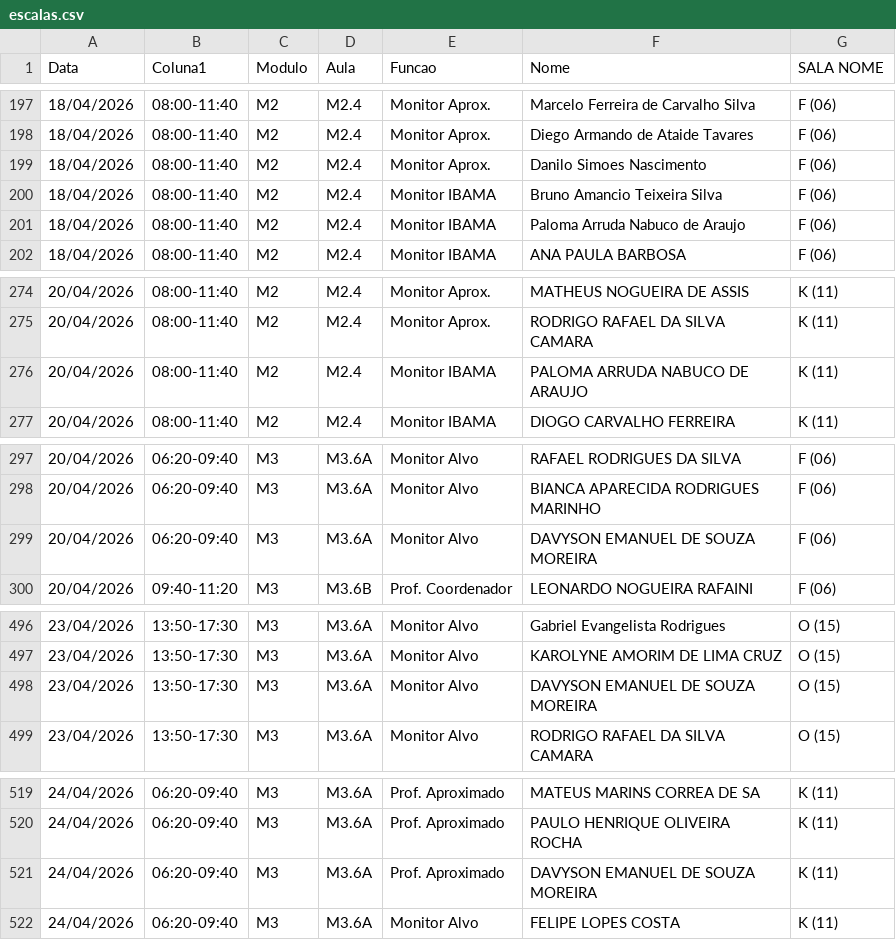
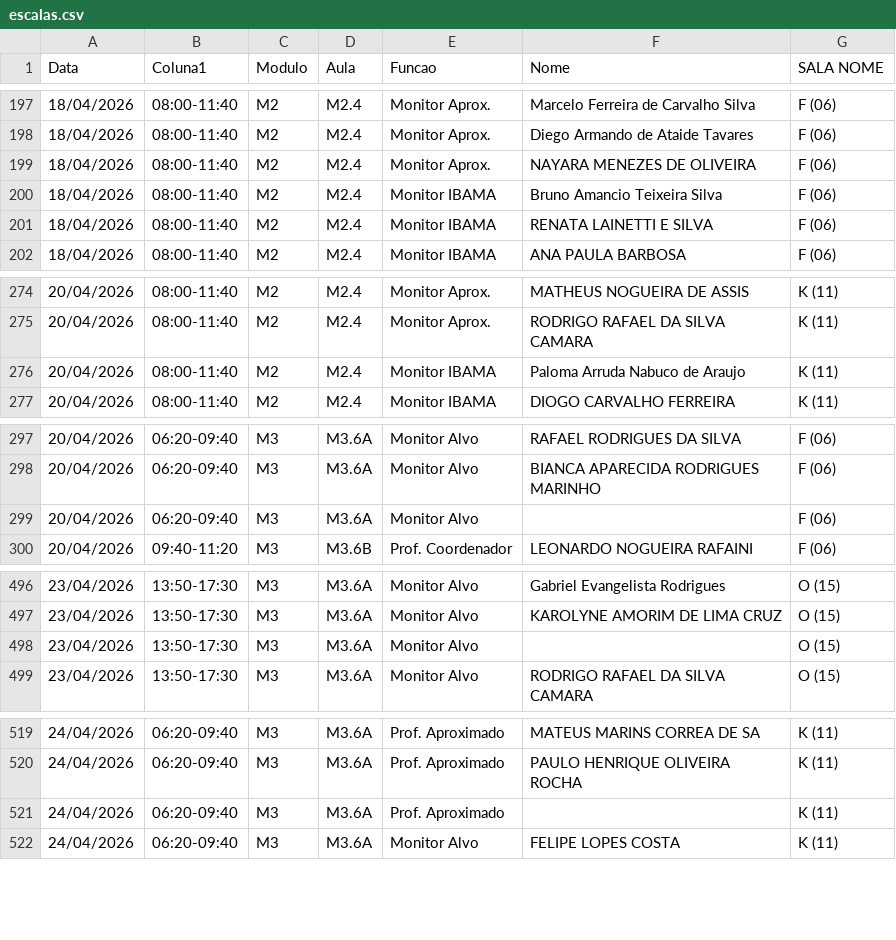
Before and after one commit to marcelmfpm-ai/painel-professores-2, a CSV file: escalas.csv, drawn as a sheet; only a part is shown, gaps mark what is left out; the diff covers the shown part only.

Commit message:
Add files via upload

```diff
--- a/escalas.csv
+++ b/escalas.csv
@@ -198,5 +198,5 @@ Data;Coluna1;Modulo;Aula;Funcao;Nome;SALA NOME
 18/04/2026;08:00-11:40;M2;M2.4;Monitor Aprox.;Diego Armando de Ataide Tavares;F (06)
-18/04/2026;08:00-11:40;M2;M2.4;Monitor Aprox.;Danilo Simoes Nascimento;F (06)
+18/04/2026;08:00-11:40;M2;M2.4;Monitor Aprox.;NAYARA MENEZES DE OLIVEIRA;F (06)
 18/04/2026;08:00-11:40;M2;M2.4;Monitor IBAMA;Bruno Amancio Teixeira Silva;F (06)
-18/04/2026;08:00-11:40;M2;M2.4;Monitor IBAMA;Paloma Arruda Nabuco de Araujo;F (06)
+18/04/2026;08:00-11:40;M2;M2.4;Monitor IBAMA;RENATA LAINETTI E SILVA;F (06)
 18/04/2026;08:00-11:40;M2;M2.4;Monitor IBAMA;ANA PAULA BARBOSA;F (06)
@@ -275,3 +275,3 @@ Data;Coluna1;Modulo;Aula;Funcao;Nome;SALA NOME
 20/04/2026;08:00-11:40;M2;M2.4;Monitor Aprox.;RODRIGO RAFAEL DA SILVA CAMARA;K (11)
-20/04/2026;08:00-11:40;M2;M2.4;Monitor IBAMA;PALOMA ARRUDA NABUCO DE ARAUJO;K (11)
+20/04/2026;08:00-11:40;M2;M2.4;Monitor IBAMA;Paloma Arruda Nabuco de Araujo;K (11)
 20/04/2026;08:00-11:40;M2;M2.4;Monitor IBAMA;DIOGO CARVALHO FERREIRA;K (11)
@@ -298,3 +298,3 @@ Data;Coluna1;Modulo;Aula;Funcao;Nome;SALA NOME
 20/04/2026;06:20-09:40;M3;M3.6A;Monitor Alvo;BIANCA APARECIDA RODRIGUES MARINHO;F (06)
-20/04/2026;06:20-09:40;M3;M3.6A;Monitor Alvo;DAVYSON EMANUEL DE SOUZA MOREIRA;F (06)
+20/04/2026;06:20-09:40;M3;M3.6A;Monitor Alvo;;F (06)
 20/04/2026;09:40-11:20;M3;M3.6B;Prof. Coordenador;LEONARDO NOGUEIRA RAFAINI;F (06)
@@ -497,3 +497,3 @@ Data;Coluna1;Modulo;Aula;Funcao;Nome;SALA NOME
 23/04/2026;13:50-17:30;M3;M3.6A;Monitor Alvo;KAROLYNE AMORIM DE LIMA CRUZ;O (15)
-23/04/2026;13:50-17:30;M3;M3.6A;Monitor Alvo;DAVYSON EMANUEL DE SOUZA MOREIRA;O (15)
+23/04/2026;13:50-17:30;M3;M3.6A;Monitor Alvo;;O (15)
 23/04/2026;13:50-17:30;M3;M3.6A;Monitor Alvo;RODRIGO RAFAEL DA SILVA CAMARA;O (15)
@@ -520,3 +520,3 @@ Data;Coluna1;Modulo;Aula;Funcao;Nome;SALA NOME
 24/04/2026;06:20-09:40;M3;M3.6A;Prof. Aproximado;PAULO HENRIQUE OLIVEIRA ROCHA;K (11)
-24/04/2026;06:20-09:40;M3;M3.6A;Prof. Aproximado;DAVYSON EMANUEL DE SOUZA MOREIRA;K (11)
+24/04/2026;06:20-09:40;M3;M3.6A;Prof. Aproximado;;K (11)
 24/04/2026;06:20-09:40;M3;M3.6A;Monitor Alvo;FELIPE LOPES COSTA;K (11)
```
Also changed, not shown: 3 edited cells elsewhere in this file.
